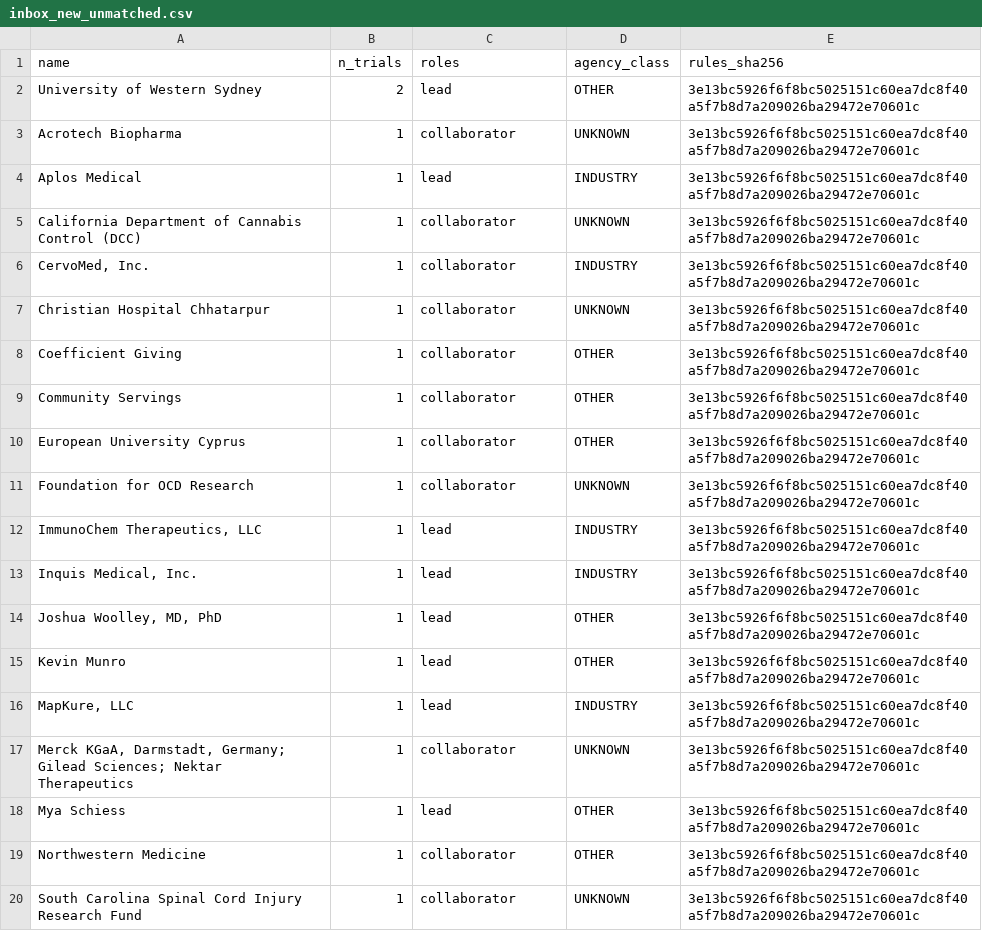
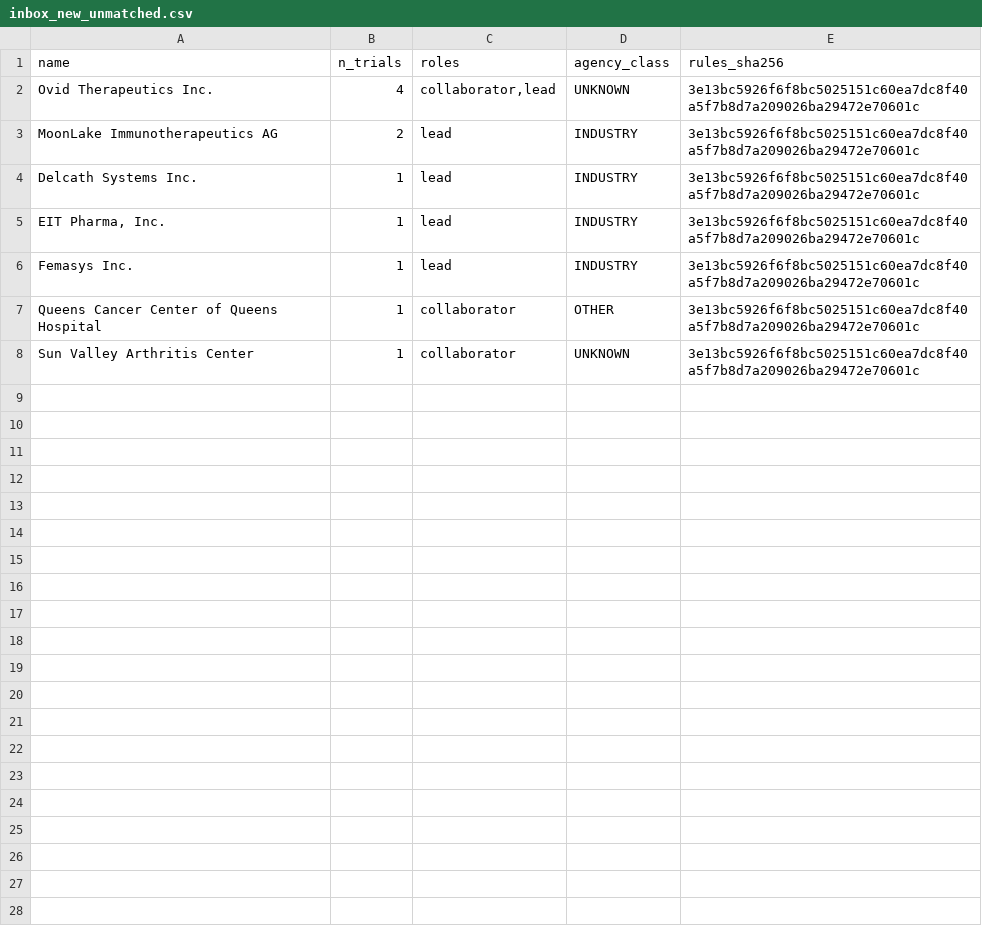
Before and after one commit to michaeldgreenphd/civicsample-engine, a CSV file: data/sponsor_audit/inbox_new_unmatched.csv, drawn as a sheet.

```diff
--- a/data/sponsor_audit/inbox_new_unmatched.csv
+++ b/data/sponsor_audit/inbox_new_unmatched.csv
@@ -1,20 +1,8 @@
 name,n_trials,roles,agency_class,rules_sha256
-University of Western Sydney,2,lead,OTHER,3e13bc5926f6f8bc5025151c60ea7dc8f40a5f7b8d7a209026ba29472e70601c
-Acrotech Biopharma,1,collaborator,UNKNOWN,3e13bc5926f6f8bc5025151c60ea7dc8f40a5f7b8d7a209026ba29472e70601c
-Aplos Medical,1,lead,INDUSTRY,3e13bc5926f6f8bc5025151c60ea7dc8f40a5f7b8d7a209026ba29472e70601c
-California Department of Cannabis Control (DCC),1,collaborator,UNKNOWN,3e13bc5926f6f8bc5025151c60ea7dc8f40a5f7b8d7a209026ba29472e70601c
-"CervoMed, Inc.",1,collaborator,INDUSTRY,3e13bc5926f6f8bc5025151c60ea7dc8f40a5f7b8d7a209026ba29472e70601c
-Christian Hospital Chhatarpur,1,collaborator,UNKNOWN,3e13bc5926f6f8bc5025151c60ea7dc8f40a5f7b8d7a209026ba29472e70601c
-Coefficient Giving,1,collaborator,OTHER,3e13bc5926f6f8bc5025151c60ea7dc8f40a5f7b8d7a209026ba29472e70601c
-Community Servings,1,collaborator,OTHER,3e13bc5926f6f8bc5025151c60ea7dc8f40a5f7b8d7a209026ba29472e70601c
-European University Cyprus,1,collaborator,OTHER,3e13bc5926f6f8bc5025151c60ea7dc8f40a5f7b8d7a209026ba29472e70601c
-Foundation for OCD Research,1,collaborator,UNKNOWN,3e13bc5926f6f8bc5025151c60ea7dc8f40a5f7b8d7a209026ba29472e70601c
-"ImmunoChem Therapeutics, LLC",1,lead,INDUSTRY,3e13bc5926f6f8bc5025151c60ea7dc8f40a5f7b8d7a209026ba29472e70601c
-"Inquis Medical, Inc.",1,lead,INDUSTRY,3e13bc5926f6f8bc5025151c60ea7dc8f40a5f7b8d7a209026ba29472e70601c
-"Joshua Woolley, MD, PhD",1,lead,OTHER,3e13bc5926f6f8bc5025151c60ea7dc8f40a5f7b8d7a209026ba29472e70601c
-Kevin Munro,1,lead,OTHER,3e13bc5926f6f8bc5025151c60ea7dc8f40a5f7b8d7a209026ba29472e70601c
-"MapKure, LLC",1,lead,INDUSTRY,3e13bc5926f6f8bc5025151c60ea7dc8f40a5f7b8d7a209026ba29472e70601c
-"Merck KGaA, Darmstadt, Germany; Gilead Sciences; Nektar Therapeutics",1,collaborator,UNKNOWN,3e13bc5926f6f8bc5025151c60ea7dc8f40a5f7b8d7a209026ba29472e70601c
-Mya Schiess,1,lead,OTHER,3e13bc5926f6f8bc5025151c60ea7dc8f40a5f7b8d7a209026ba29472e70601c
-Northwestern Medicine,1,collaborator,OTHER,3e13bc5926f6f8bc5025151c60ea7dc8f40a5f7b8d7a209026ba29472e70601c
-South Carolina Spinal Cord Injury Research Fund,1,collaborator,UNKNOWN,3e13bc5926f6f8bc5025151c60ea7dc8f40a5f7b8d7a209026ba29472e70601c
+Ovid Therapeutics Inc.,4,"collaborator,lead",UNKNOWN,3e13bc5926f6f8bc5025151c60ea7dc8f40a5f7b8d7a209026ba29472e70601c
+MoonLake Immunotherapeutics AG,2,lead,INDUSTRY,3e13bc5926f6f8bc5025151c60ea7dc8f40a5f7b8d7a209026ba29472e70601c
+Delcath Systems Inc.,1,lead,INDUSTRY,3e13bc5926f6f8bc5025151c60ea7dc8f40a5f7b8d7a209026ba29472e70601c
+"EIT Pharma, Inc.",1,lead,INDUSTRY,3e13bc5926f6f8bc5025151c60ea7dc8f40a5f7b8d7a209026ba29472e70601c
+Femasys Inc.,1,lead,INDUSTRY,3e13bc5926f6f8bc5025151c60ea7dc8f40a5f7b8d7a209026ba29472e70601c
+Queens Cancer Center of Queens Hospital,1,collaborator,OTHER,3e13bc5926f6f8bc5025151c60ea7dc8f40a5f7b8d7a209026ba29472e70601c
+Sun Valley Arthritis Center,1,collaborator,UNKNOWN,3e13bc5926f6f8bc5025151c60ea7dc8f40a5f7b8d7a209026ba29472e70601c
```
Also changed, not shown: 5 other files.
